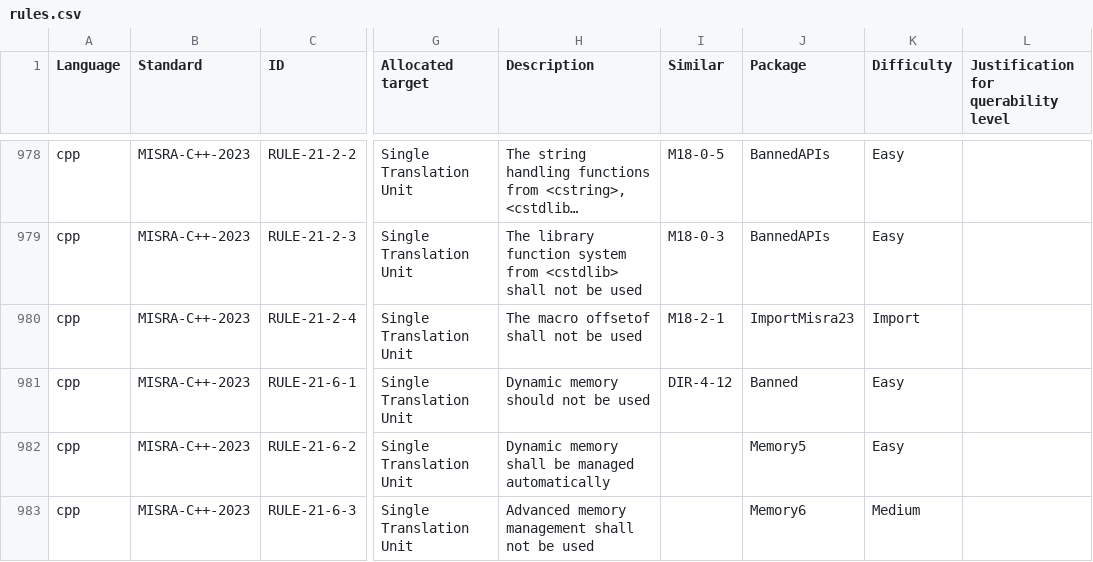
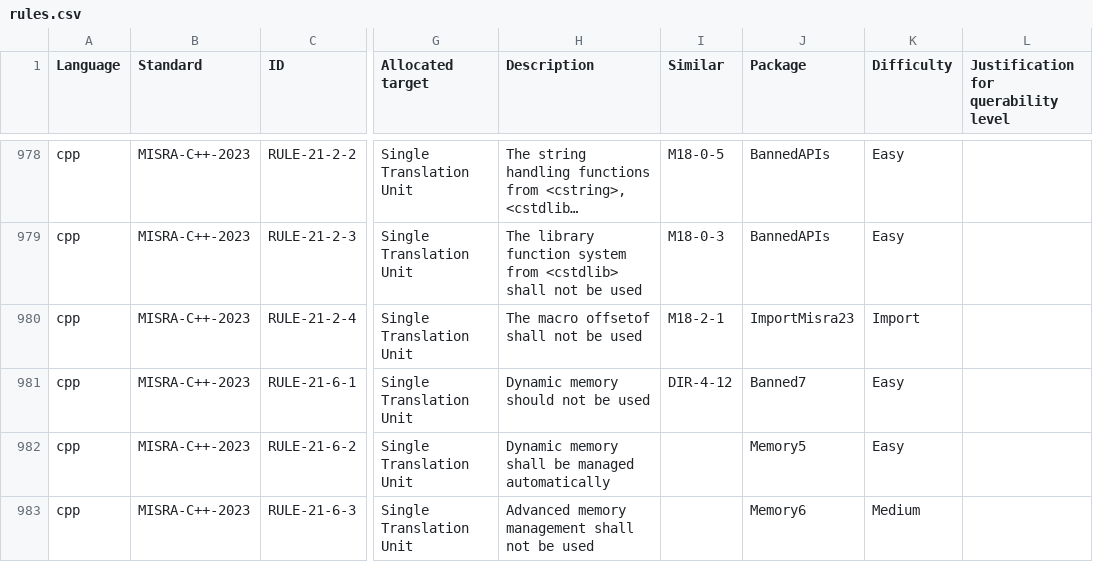
Before and after one commit to github/codeql-coding-standards, a CSV file: rules.csv, drawn as a sheet; only a part is shown, gaps mark what is left out; long unchanged cells end in …; the diff names each change by its address in the sheet, - before the commit and + after, or states it on an @@ line.

Commit message:
Add package files

```diff
--- a/rules.csv
+++ b/rules.csv
-J981 (Package): Banned
+J981 (Package): Banned7
```
Also changed, not shown: 7 other files.
